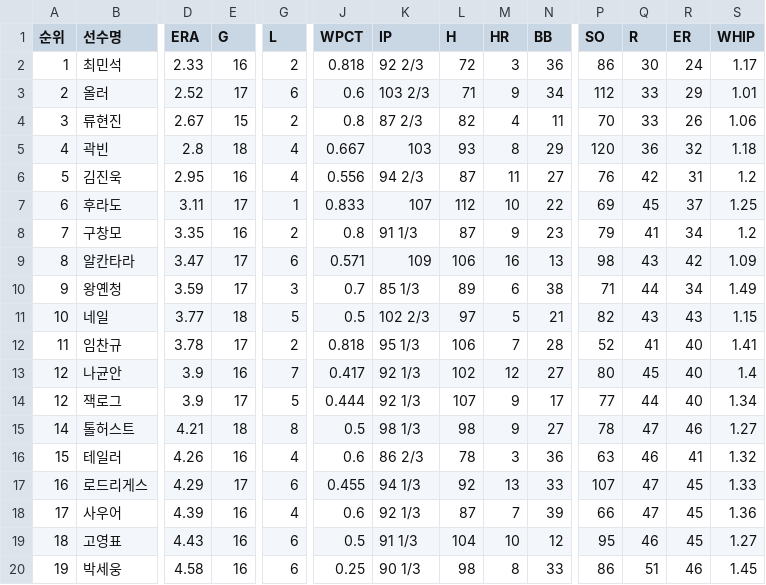
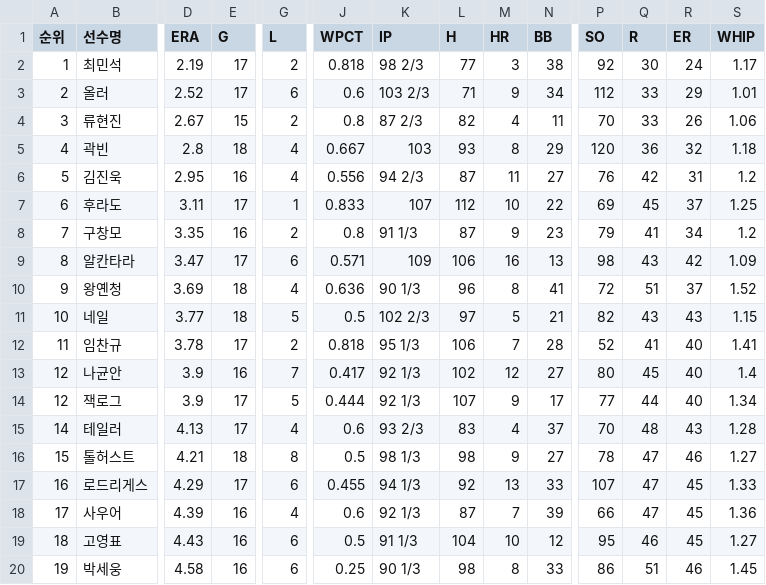
Before and after one commit to yruserious/kbo-fangraphs, a CSV file: data_raw/2026_kbo_official/pitcher_basic.csv, drawn as a sheet; only a part is shown, gaps mark what is left out; removed rows and columns are numbered as before the commit, all else as after; rows hold the shown columns only; the diff names each change by its address in the sheet, - before the commit and + after, or states it on an @@ line.

```diff
--- a/data_raw/2026_kbo_official/pitcher_basic.csv
+++ b/data_raw/2026_kbo_official/pitcher_basic.csv
-D2 (ERA): 2.33
+D2 (ERA): 2.19
-E2 (G): 16
+E2 (G): 17
-K2 (IP): 92 2/3
+K2 (IP): 98 2/3
-L2 (H): 72
+L2 (H): 77
-N2 (BB): 36
+N2 (BB): 38
-P2 (SO): 86
+P2 (SO): 92
-D10 (ERA): 3.59
+D10 (ERA): 3.69
-E10 (G): 17
+E10 (G): 18
-G10 (L): 3
+G10 (L): 4
-J10 (WPCT): 0.7
+J10 (WPCT): 0.636
-K10 (IP): 85 1/3
+K10 (IP): 90 1/3
-L10 (H): 89
+L10 (H): 96
-M10 (HR): 6
+M10 (HR): 8
-N10 (BB): 38
+N10 (BB): 41
-P10 (SO): 71
+P10 (SO): 72
-Q10 (R): 44
+Q10 (R): 51
-R10 (ER): 34
+R10 (ER): 37
-S10 (WHIP): 1.49
+S10 (WHIP): 1.52
+row 15: 14 | 테일러 | 4.13 | 17 | 4 | 0.6 | 93 2/3 | 83 | 4 | 37 | 70 | 48 | 43 | 1.28
-A16 (순위): 14
+A16 (순위): 15
-row 16: 15 | 테일러 | 4.26 | 16 | 4 | 0.6 | 86 2/3 | 78 | 3 | 36 | 63 | 46 | 41 | 1.32
```
Also changed, not shown: data_raw/2026_kbo_official/defense_basic.csv, data_raw/2026_kbo_official/hitter_basic1.csv, 2 other files.
